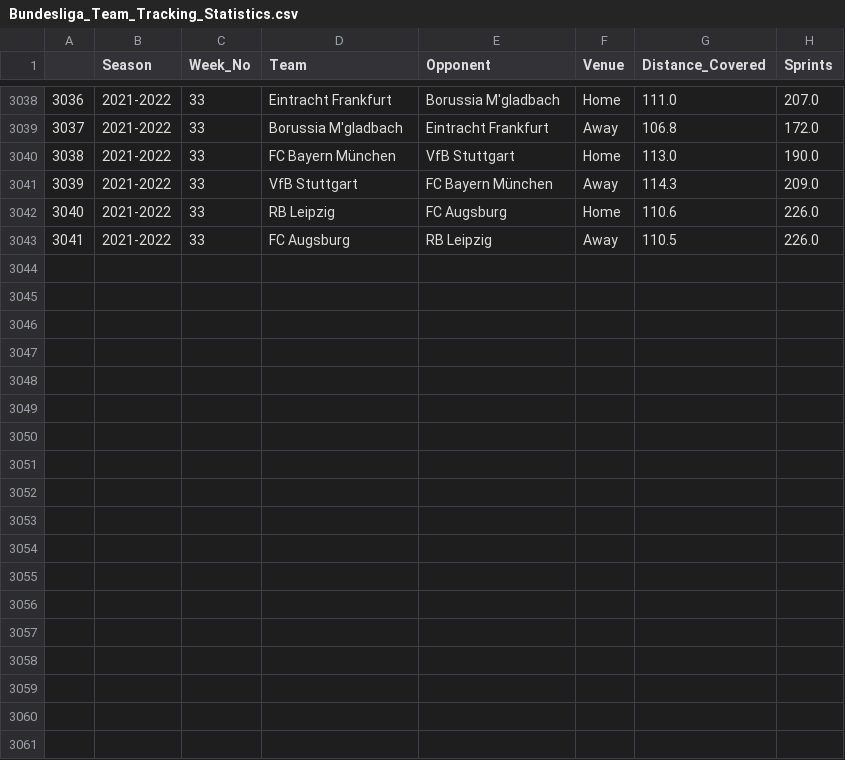
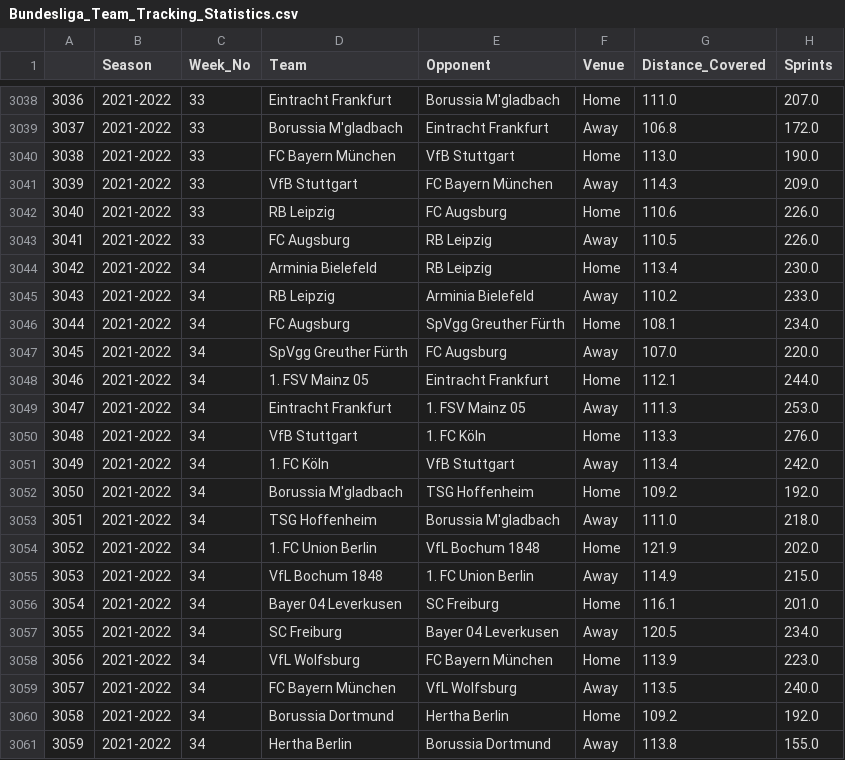
Before and after one commit to BVBtm86/buli_app, a CSV file: data/Full_Seasons_data/Bundesliga_Team_Tracking_Statistics.csv, drawn as a sheet; only a part is shown, gaps mark what is left out; the diff names each change by its address in the sheet, - before the commit and + after, or states it on an @@ line.

```diff
--- a/data/Full_Seasons_data/Bundesliga_Team_Tracking_Statistics.csv
+++ b/data/Full_Seasons_data/Bundesliga_Team_Tracking_Statistics.csv
+row 3044: 3042 | 2021-2022 | 34 | Arminia Bielefeld | RB Leipzig | Home | 113.4 | 230.0
+row 3045: 3043 | 2021-2022 | 34 | RB Leipzig | Arminia Bielefeld | Away | 110.2 | 233.0
+row 3046: 3044 | 2021-2022 | 34 | FC Augsburg | SpVgg Greuther Fürth | Home | 108.1 | 234.0
+row 3047: 3045 | 2021-2022 | 34 | SpVgg Greuther Fürth | FC Augsburg | Away | 107.0 | 220.0
+row 3048: 3046 | 2021-2022 | 34 | 1. FSV Mainz 05 | Eintracht Frankfurt | Home | 112.1 | 244.0
+row 3049: 3047 | 2021-2022 | 34 | Eintracht Frankfurt | 1. FSV Mainz 05 | Away | 111.3 | 253.0
+row 3050: 3048 | 2021-2022 | 34 | VfB Stuttgart | 1. FC Köln | Home | 113.3 | 276.0
+row 3051: 3049 | 2021-2022 | 34 | 1. FC Köln | VfB Stuttgart | Away | 113.4 | 242.0
+row 3052: 3050 | 2021-2022 | 34 | Borussia M'gladbach | TSG Hoffenheim | Home | 109.2 | 192.0
+row 3053: 3051 | 2021-2022 | 34 | TSG Hoffenheim | Borussia M'gladbach | Away | 111.0 | 218.0
+row 3054: 3052 | 2021-2022 | 34 | 1. FC Union Berlin | VfL Bochum 1848 | Home | 121.9 | 202.0
+row 3055: 3053 | 2021-2022 | 34 | VfL Bochum 1848 | 1. FC Union Berlin | Away | 114.9 | 215.0
+row 3056: 3054 | 2021-2022 | 34 | Bayer 04 Leverkusen | SC Freiburg | Home | 116.1 | 201.0
+row 3057: 3055 | 2021-2022 | 34 | SC Freiburg | Bayer 04 Leverkusen | Away | 120.5 | 234.0
+row 3058: 3056 | 2021-2022 | 34 | VfL Wolfsburg | FC Bayern München | Home | 113.9 | 223.0
+row 3059: 3057 | 2021-2022 | 34 | FC Bayern München | VfL Wolfsburg | Away | 113.5 | 240.0
+row 3060: 3058 | 2021-2022 | 34 | Borussia Dortmund | Hertha Berlin | Home | 109.2 | 192.0
+row 3061: 3059 | 2021-2022 | 34 | Hertha Berlin | Borussia Dortmund | Away | 113.8 | 155.0
```
Also changed, not shown: data/Full_Seasons_data/Bundesliga_Gk_Statistics.csv, data/New_Predictions_df.csv, 5 other files.
